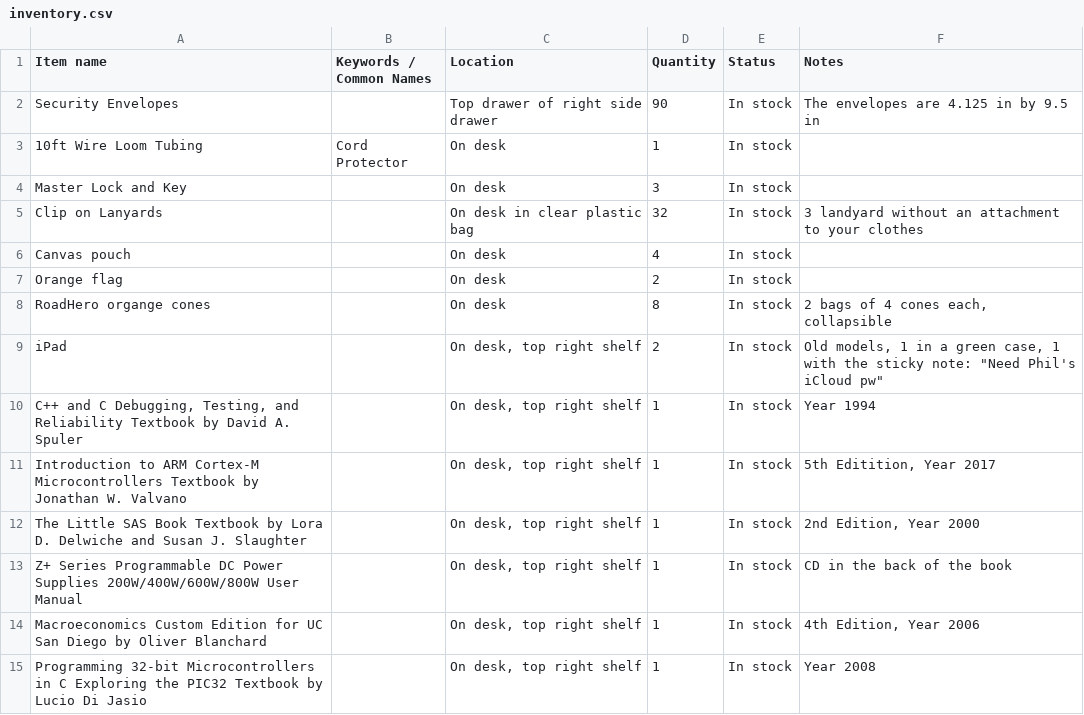
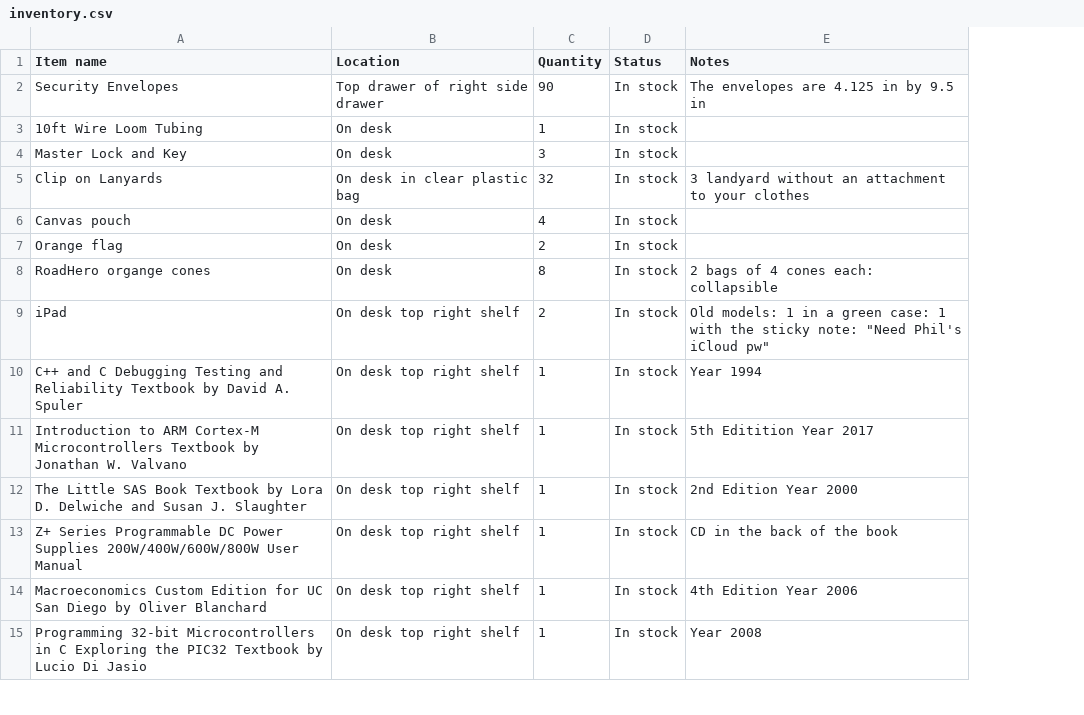
Before and after one commit to ggbaker-rgb/bsr-inventory, a CSV file: inventory.csv, drawn as a sheet; only a part is shown; removed rows and columns are numbered as before the commit, all else as after; the diff covers the shown part only; the diff names each change by its address in the sheet, - before the commit and + after, or states it on an @@ line.

Commit message:
Add files via upload

```diff
--- a/inventory.csv
+++ b/inventory.csv
-column B (Keywords / Common Names), row 3: Cord Protector
-E8 (Notes): 2 bags of 4 cones each, collapsible
+E8 (Notes): 2 bags of 4 cones each: collapsible
-B9:B15 (Location): On desk, top right shelf
+B9:B15 (Location): On desk top right shelf
-E9 (Notes): Old models, 1 in a green case, 1 with…
+E9 (Notes): Old models: 1 in a green case: 1 with…
-A10 (Item name): …and C Debugging, Testing, and Reliability…
+A10 (Item name): …and C Debugging Testing and Reliability…
-E11 (Notes): 5th Editition, Year 2017
+E11 (Notes): 5th Editition Year 2017
-E12 (Notes): 2nd Edition, Year 2000
+E12 (Notes): 2nd Edition Year 2000
-E14 (Notes): 4th Edition, Year 2006
+E14 (Notes): 4th Edition Year 2006
```
Also changed, not shown: 42 edited cells elsewhere in this file.
